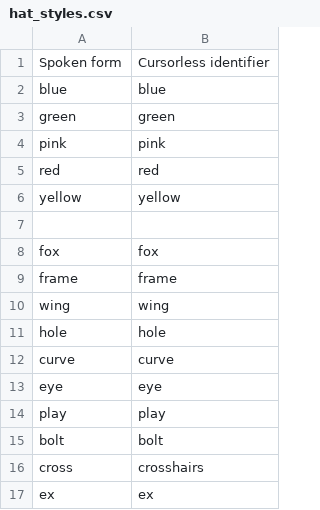
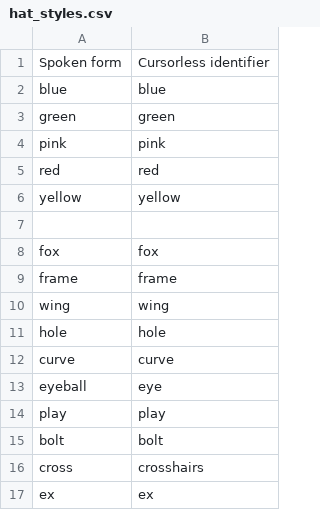
Before and after one commit to chromalchemy/talon, a CSV file: cursorless-settings/hat_styles.csv, drawn as a sheet.

Commit message:
cursorless eye -> eyeball

```diff
--- a/cursorless-settings/hat_styles.csv
+++ b/cursorless-settings/hat_styles.csv
@@ -12,3 +12,3 @@ hole, hole
 curve, curve
-eye, eye
+eyeball, eye
 play, play
```
